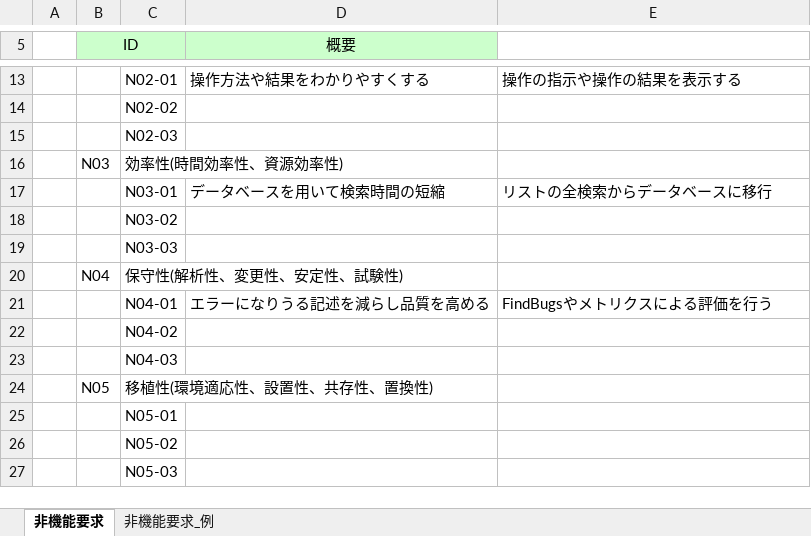
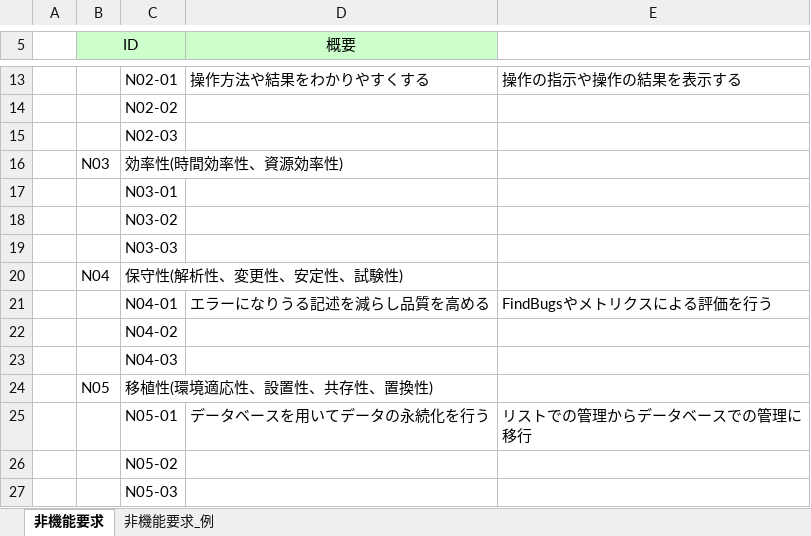
Before and after one commit to Kenta-Shiro/MiniPro2, an Excel workbook: 要求分析/非機能要求一覧（第三反復）.xlsx, sheet 非機能要求, drawn as a sheet; only a part is shown, gaps mark what is left out; values as stored, in another font and other column widths than the file's, no borders; the diff names each change by its address in the sheet, - before the commit and + after, or states it on an @@ line.

Commit message:
非機能要求更新

```diff
--- a/要求分析/非機能要求一覧（第三反復）.xlsx (sheet 非機能要求)
+++ b/要求分析/非機能要求一覧（第三反復）.xlsx (sheet 非機能要求)
-D17 (概要): データベースを用いて検索時間の短縮
+D17 (概要): (empty)
-E17: リストの全検索からデータベースに移行
+E17: (empty)
-D25 (概要): (empty)
+D25 (概要): データベースを用いてデータの永続化を行う
-E25: (empty)
+E25: リストでの管理からデータベースでの管理に移行
```
